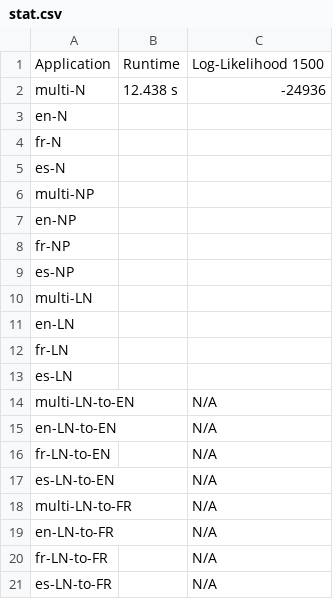
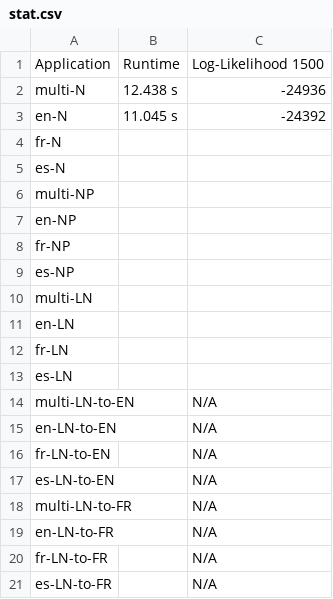
Before and after one commit to SisonkeBiotik-Africa/multilingual-topic-modelling-wikidata, a CSV file: output/stat.csv, drawn as a sheet.

Commit message:
Update stat.csv

```diff
--- a/output/stat.csv
+++ b/output/stat.csv
@@ -2,3 +2,3 @@ Application, Runtime, Log-Likelihood 1500
 multi-N, 12.438 s, -24936
-en-N, ,
+en-N, 11.045 s, -24392
 fr-N, ,
```
